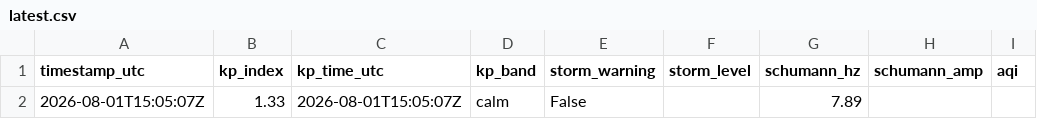
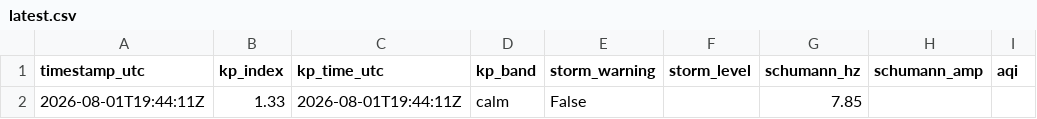
Before and after one commit to GaiaEyesHQ/gaiaeyes-media, a CSV file: data/latest.csv, drawn as a sheet; only a part is shown; the diff names each change by its address in the sheet, - before the commit and + after, or states it on an @@ line.

```diff
--- a/data/latest.csv
+++ b/data/latest.csv
-A2 (timestamp_utc): 2026-08-01T15:05:07Z
+A2 (timestamp_utc): 2026-08-01T19:44:11Z
-C2 (kp_time_utc): 2026-08-01T15:05:07Z
+C2 (kp_time_utc): 2026-08-01T19:44:11Z
-G2 (schumann_hz): 7.89
+G2 (schumann_hz): 7.85
```
Also changed, not shown: 1 other file.
